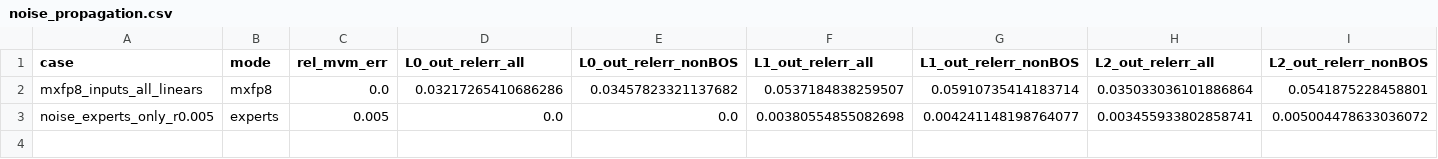
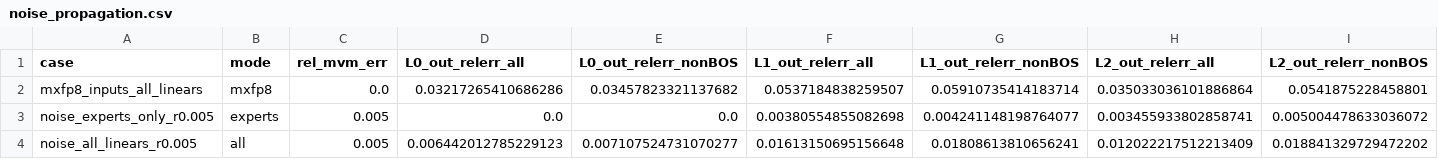
Before and after one commit to fnstggl/k3_test, a CSV file: results/noise_propagation.csv, drawn as a sheet; only a part is shown; rows hold the shown columns only; the diff names each change by its address in the sheet, - before the commit and + after, or states it on an @@ line.

```diff
--- a/results/noise_propagation.csv
+++ b/results/noise_propagation.csv
+row 4: noise_all_linears_r0.005 | all | 0.005 | 0.006442012785229123 | 0.007107524731070277 | 0.01613150695156648 | 0.01808613810656241 | 0.012022217512213409 | 0.018841329729472202
```
Also changed, not shown: 6 other files.
